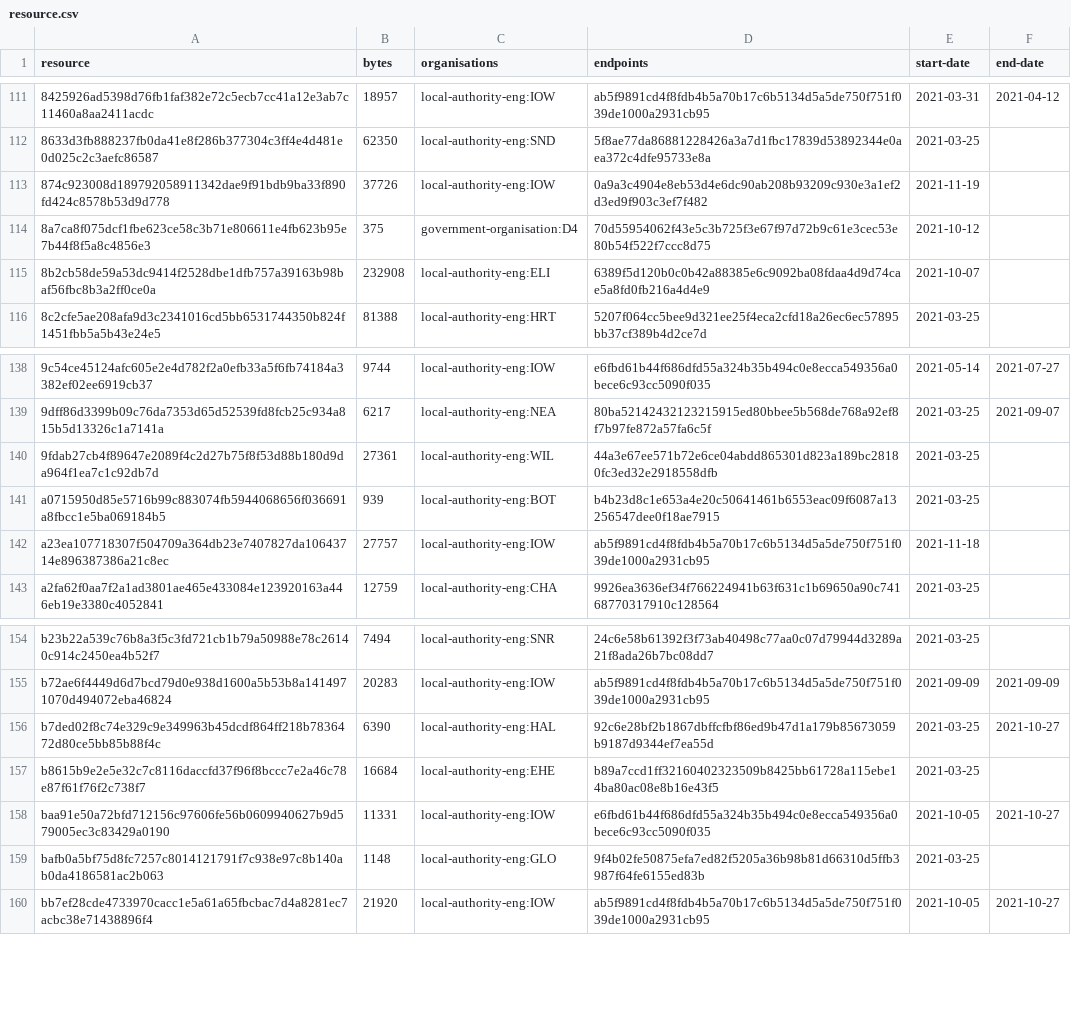
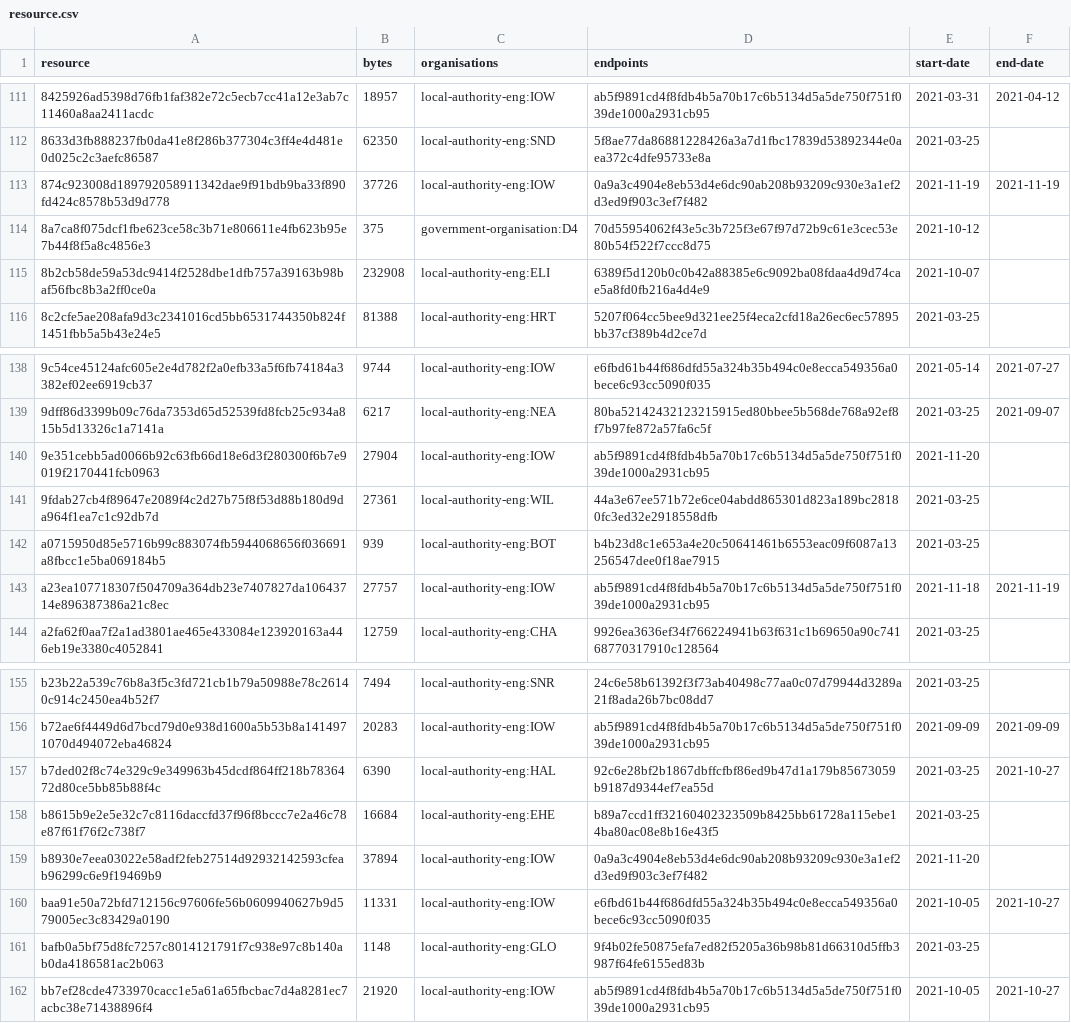
Before and after one commit to digital-land/developer-contributions-collection, a CSV file: collection/resource.csv, drawn as a sheet; only a part is shown, gaps mark what is left out.

Commit message:
Collection 2021-11-20

```diff
--- a/collection/resource.csv
+++ b/collection/resource.csv
@@ -112,3 +112,3 @@ resource,bytes,organisations,endpoints,start-date,end-date
 8633d3fb888237fb0da41e8f286b377304c3ff4e4d481e0d025c2c3aefc86587,62350,local-authority-eng:SND,5f8ae77da86881228426a3a7d1fbc17839d53892344e0aea372c4dfe95733e8a,2021-03-25,
-874c923008d189792058911342dae9f91bdb9ba33f890fd424c8578b53d9d778,37726,local-authority-eng:IOW,0a9a3c4904e8eb53d4e6dc90ab208b93209c930e3a1ef2d3ed9f903c3ef7f482,2021-11-19,
+874c923008d189792058911342dae9f91bdb9ba33f890fd424c8578b53d9d778,37726,local-authority-eng:IOW,0a9a3c4904e8eb53d4e6dc90ab208b93209c930e3a1ef2d3ed9f903c3ef7f482,2021-11-19,2021-11-19
 8a7ca8f075dcf1fbe623ce58c3b71e806611e4fb623b95e7b44f8f5a8c4856e3,375,government-organisation:D4,70d55954062f43e5c3b725f3e67f97d72b9c61e3cec53e80b54f522f7ccc8d75,2021-10-12,
@@ -139,5 +139,6 @@ resource,bytes,organisations,endpoints,start-date,end-date
 9dff86d3399b09c76da7353d65d52539fd8fcb25c934a815b5d13326c1a7141a,6217,local-authority-eng:NEA,80ba52142432123215915ed80bbee5b568de768a92ef8f7b97fe872a57fa6c5f,2021-03-25,2021-09-07
+9e351cebb5ad0066b92c63fb66d18e6d3f280300f6b7e9019f2170441fcb0963,27904,local-authority-eng:IOW,ab5f9891cd4f8fdb4b5a70b17c6b5134d5a5de750f751f039de1000a2931cb95,2021-11-20,
 9fdab27cb4f89647e2089f4c2d27b75f8f53d88b180d9da964f1ea7c1c92db7d,27361,local-authority-eng:WIL,44a3e67ee571b72e6ce04abdd865301d823a189bc28180fc3ed32e2918558dfb,2021-03-25,
 a0715950d85e5716b99c883074fb5944068656f036691a8fbcc1e5ba069184b5,939,local-authority-eng:BOT,b4b23d8c1e653a4e20c50641461b6553eac09f6087a13256547dee0f18ae7915,2021-03-25,
-a23ea107718307f504709a364db23e7407827da10643714e896387386a21c8ec,27757,local-authority-eng:IOW,ab5f9891cd4f8fdb4b5a70b17c6b5134d5a5de750f751f039de1000a2931cb95,2021-11-18,
+a23ea107718307f504709a364db23e7407827da10643714e896387386a21c8ec,27757,local-authority-eng:IOW,ab5f9891cd4f8fdb4b5a70b17c6b5134d5a5de750f751f039de1000a2931cb95,2021-11-18,2021-11-19
 a2fa62f0aa7f2a1ad3801ae465e433084e123920163a446eb19e3380c4052841,12759,local-authority-eng:CHA,9926ea3636ef34f766224941b63f631c1b69650a90c74168770317910c128564,2021-03-25,
@@ -157,2 +158,3 @@ b7ded02f8c74e329c9e349963b45dcdf864ff218b7836472d80ce5bb85b88f4c,6390,local-auth
 b8615b9e2e5e32c7c8116daccfd37f96f8bccc7e2a46c78e87f61f76f2c738f7,16684,local-authority-eng:EHE,b89a7ccd1ff32160402323509b8425bb61728a115ebe14ba80ac08e8b16e43f5,2021-03-25,
+b8930e7eea03022e58adf2feb27514d92932142593cfeab96299c6e9f19469b9,37894,local-authority-eng:IOW,0a9a3c4904e8eb53d4e6dc90ab208b93209c930e3a1ef2d3ed9f903c3ef7f482,2021-11-20,
 baa91e50a72bfd712156c97606fe56b0609940627b9d579005ec3c83429a0190,11331,local-authority-eng:IOW,e6fbd61b44f686dfd55a324b35b494c0e8ecca549356a0bece6c93cc5090f035,2021-10-05,2021-10-27
```
Also changed, not shown: 1 other file.
